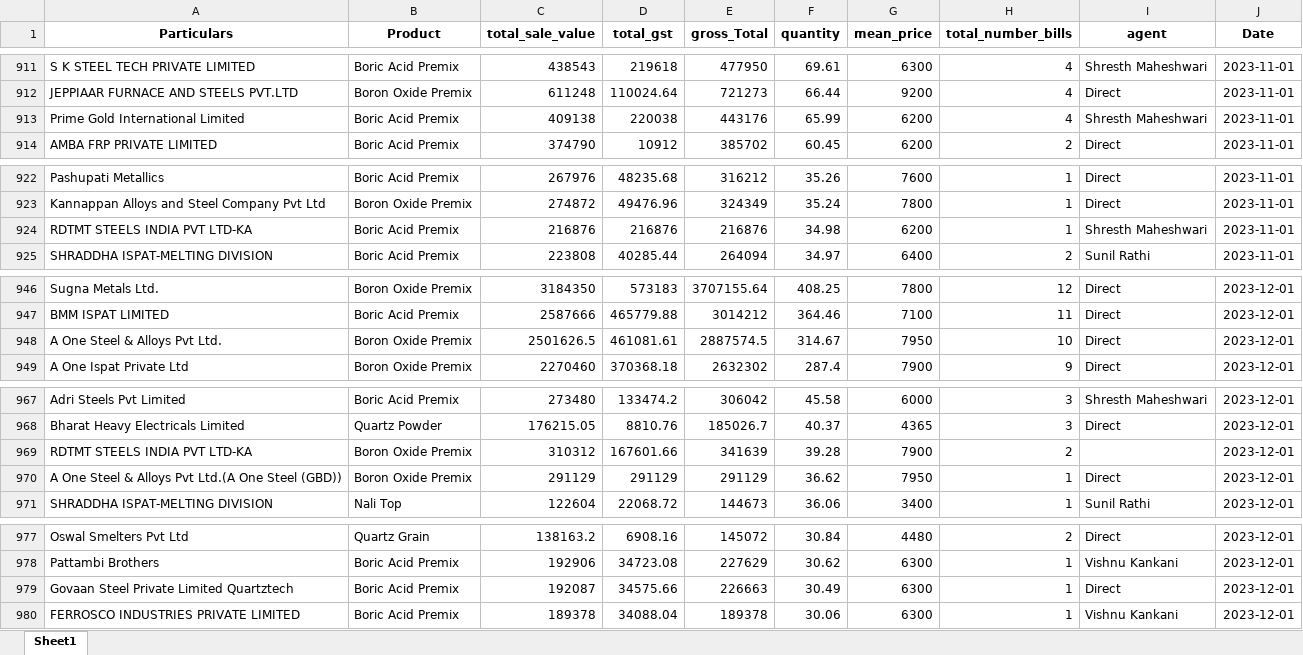
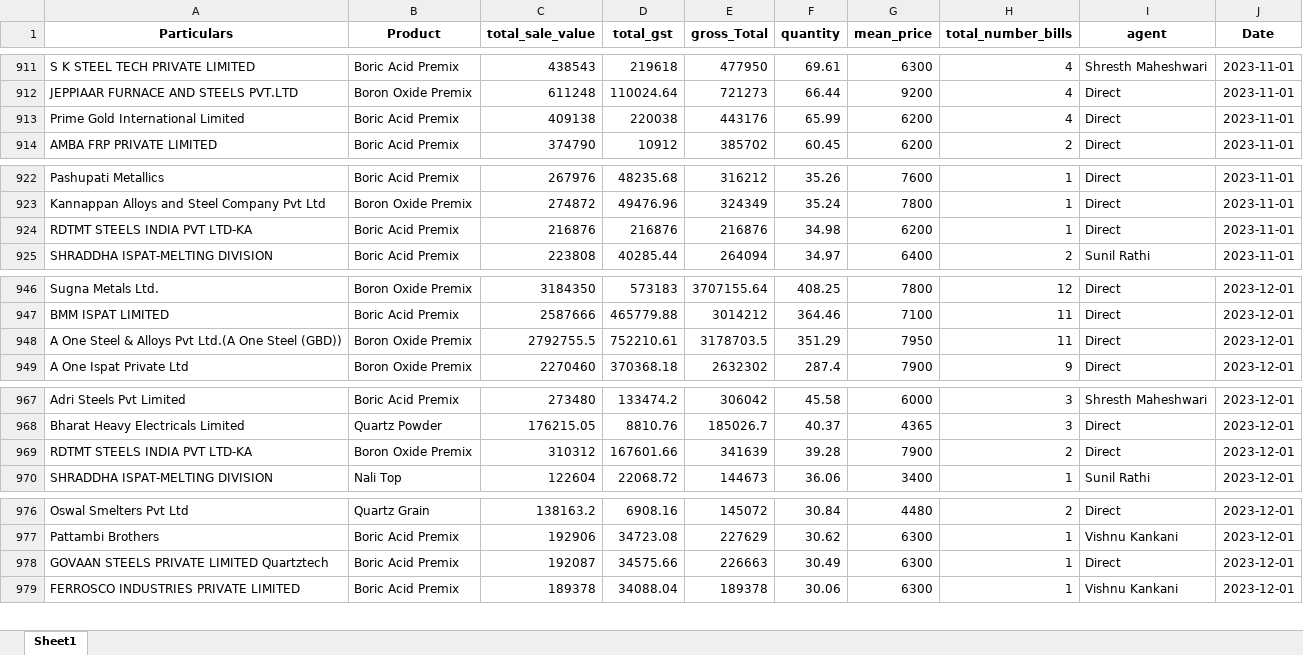
Before and after one commit to obhutara/SalesDashboard, an Excel workbook: src/customers.xlsx, sheet Sheet1, drawn as a sheet; only a part is shown, gaps mark what is left out; values as stored, in another font and other column widths than the file's, no borders; removed rows and columns are numbered as before the commit, all else as after; the diff covers the shown part only; the diff names each change by its address in the sheet, - before the commit and + after, or states it on an @@ line.

```diff
--- a/src/customers.xlsx (sheet Sheet1)
+++ b/src/customers.xlsx (sheet Sheet1)
-I913 (agent): Shresth Maheshwari
+I913 (agent): Direct
-I924 (agent): Shresth Maheshwari
+I924 (agent): Direct
-row 948: A One Steel & Alloys Pvt Ltd. | Boron Oxide Premix | 2501626.5 | 461081.61 | 2887574.5 | 314.67 | 7950 | 10 | Direct | 2023-12-01
+row 948: A One Steel & Alloys Pvt Ltd.(A One Steel (GBD)) | Boron Oxide Premix | 2792755.5 | 752210.61 | 3178703.5 | 351.29 | 7950 | 11 | Direct | 2023-12-01
-I969 (agent): (empty)
+I969 (agent): Direct
-row 970: A One Steel & Alloys Pvt Ltd.(A One Steel (GBD)) | Boron Oxide Premix | 291129 | 291129 | 291129 | 36.62 | 7950 | 1 | Direct | 2023-12-01
-A978 (Particulars): Govaan Steel Private Limited Quartztech
+A978 (Particulars): GOVAAN STEELS PRIVATE LIMITED Quartztech
```
Also changed, not shown: 41 added rows elsewhere in this sheet, 1 other file.
